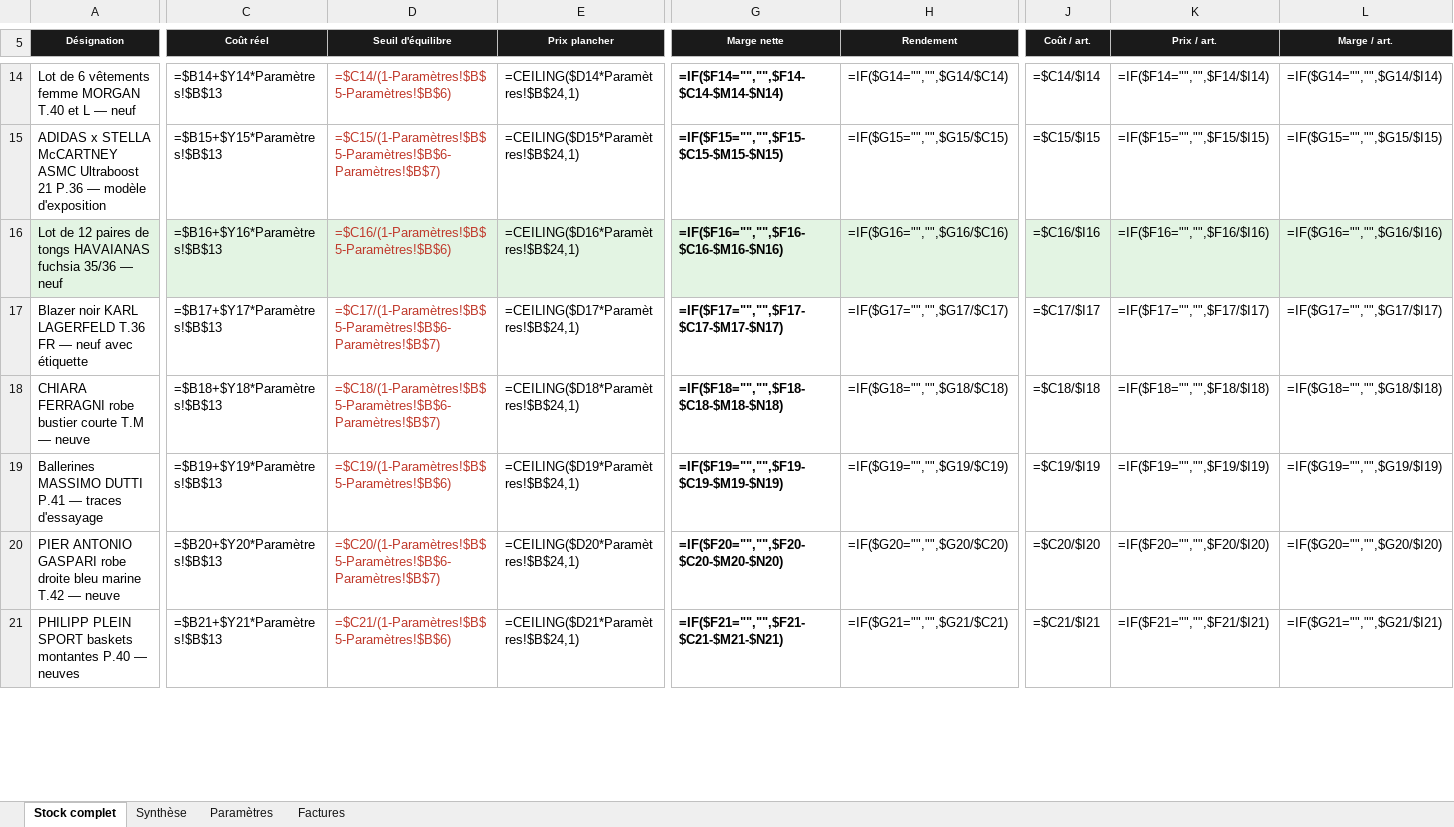
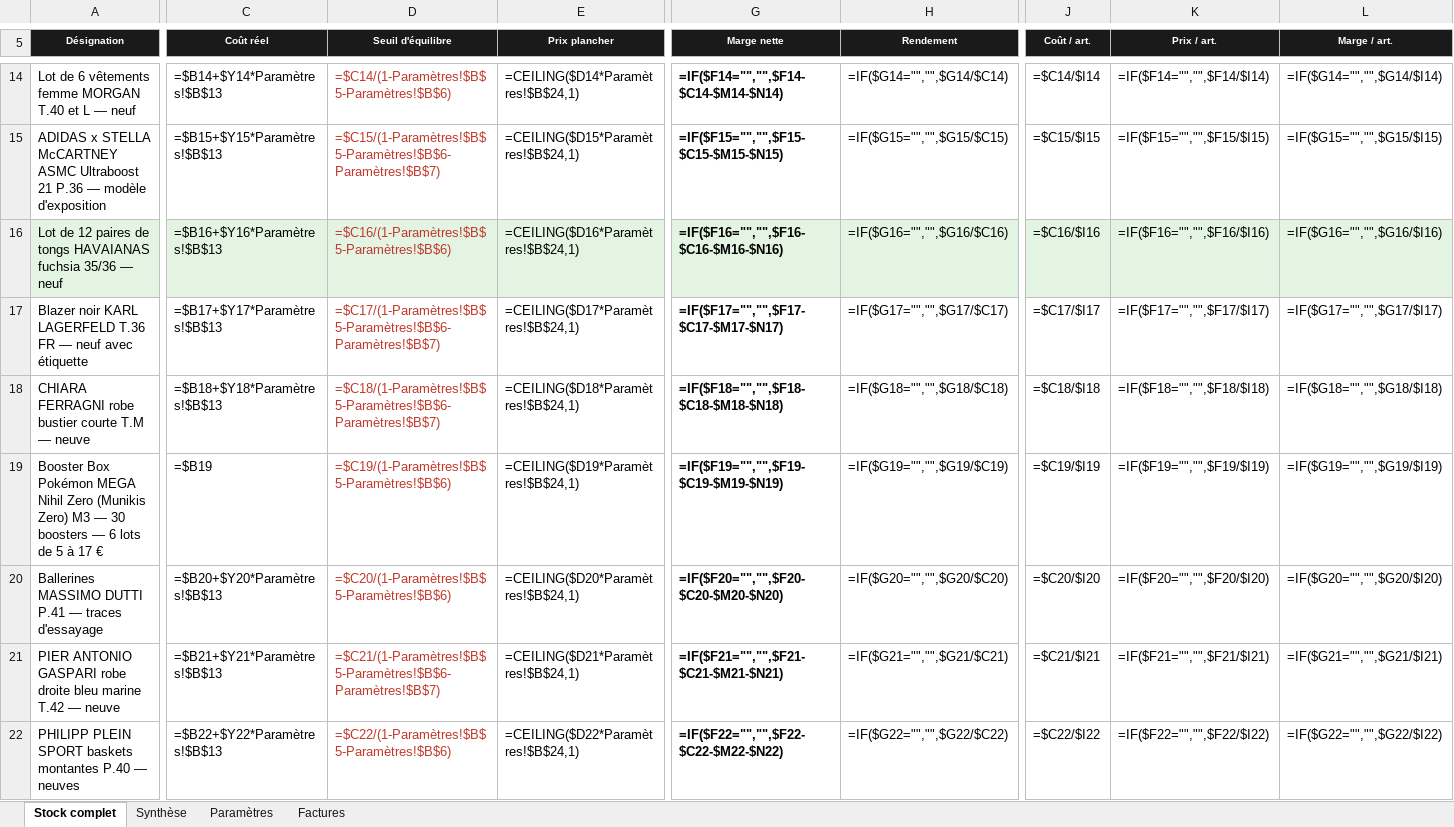
Before and after one commit to ninislegamer/ps4, an Excel workbook: exports/maison-nsaia-stock.xlsx, sheet Stock complet, drawn as a sheet; only a part is shown, gaps mark what is left out; values as stored, in another font and other column widths than the file's, no borders; formulas without a stored value are shown as written; conditional formats not drawn; addresses are those after the commit; rows hold the shown columns only; the diff covers the shown part only; the diff names each change by its address in the sheet, - before the commit and + after, or states it on an @@ line.

```diff
--- a/exports/maison-nsaia-stock.xlsx (sheet Stock complet)
+++ b/exports/maison-nsaia-stock.xlsx (sheet Stock complet)
+row 19: Booster Box Pokémon MEGA Nihil Zero (Munikis Zero) M3 — 30 boosters — 6 lots de 5 à 17 € | =$B19 | =$C19/(1-Paramètres!$B$5-Paramètres!$B$6) | =CEILING($D19*Paramètres!$B$24,1) | =IF($F19="","",$F19-$C19-$M19-$N19) | =IF($G19="","",$G19/$C19) | =$C19/$I19 | =IF($F19="","",$F19/$I19) | =IF($G19="","",$G19/$I19)
-C20 (Coût réel): =$B19+$Y19*Paramètres!$B$13
+C20 (Coût réel): =$B20+$Y20*Paramètres!$B$13
-D20 (Seuil d'équilibre): =$C19/(1-Paramètres!$B$5-Paramètres!$B$6)
+D20 (Seuil d'équilibre): =$C20/(1-Paramètres!$B$5-Paramètres!$B$6)
-E20 (Prix plancher): =CEILING($D19*Paramètres!$B$24,1)
+E20 (Prix plancher): =CEILING($D20*Paramètres!$B$24,1)
-G20 (Marge nette): =IF($F19="","",$F19-$C19-$M19-$N19)
+G20 (Marge nette): =IF($F20="","",$F20-$C20-$M20-$N20)
-H20 (Rendement): =IF($G19="","",$G19/$C19)
+H20 (Rendement): =IF($G20="","",$G20/$C20)
-J20 (Coût / art.): =$C19/$I19
+J20 (Coût / art.): =$C20/$I20
-K20 (Prix / art.): =IF($F19="","",$F19/$I19)
+K20 (Prix / art.): =IF($F20="","",$F20/$I20)
-L20 (Marge / art.): =IF($G19="","",$G19/$I19)
+L20 (Marge / art.): =IF($G20="","",$G20/$I20)
-C21 (Coût réel): =$B20+$Y20*Paramètres!$B$13
+C21 (Coût réel): =$B21+$Y21*Paramètres!$B$13
-D21 (Seuil d'équilibre): =$C20/(1-Paramètres!$B$5-Paramètres!$B$6-Paramètres!$B$7)
+D21 (Seuil d'équilibre): =$C21/(1-Paramètres!$B$5-Paramètres!$B$6-Paramètres!$B$7)
-E21 (Prix plancher): =CEILING($D20*Paramètres!$B$24,1)
+E21 (Prix plancher): =CEILING($D21*Paramètres!$B$24,1)
-G21 (Marge nette): =IF($F20="","",$F20-$C20-$M20-$N20)
+G21 (Marge nette): =IF($F21="","",$F21-$C21-$M21-$N21)
-H21 (Rendement): =IF($G20="","",$G20/$C20)
+H21 (Rendement): =IF($G21="","",$G21/$C21)
-J21 (Coût / art.): =$C20/$I20
+J21 (Coût / art.): =$C21/$I21
-K21 (Prix / art.): =IF($F20="","",$F20/$I20)
+K21 (Prix / art.): =IF($F21="","",$F21/$I21)
-L21 (Marge / art.): =IF($G20="","",$G20/$I20)
+L21 (Marge / art.): =IF($G21="","",$G21/$I21)
-C22 (Coût réel): =$B21+$Y21*Paramètres!$B$13
+C22 (Coût réel): =$B22+$Y22*Paramètres!$B$13
-D22 (Seuil d'équilibre): =$C21/(1-Paramètres!$B$5-Paramètres!$B$6)
+D22 (Seuil d'équilibre): =$C22/(1-Paramètres!$B$5-Paramètres!$B$6)
-E22 (Prix plancher): =CEILING($D21*Paramètres!$B$24,1)
+E22 (Prix plancher): =CEILING($D22*Paramètres!$B$24,1)
-G22 (Marge nette): =IF($F21="","",$F21-$C21-$M21-$N21)
+G22 (Marge nette): =IF($F22="","",$F22-$C22-$M22-$N22)
-H22 (Rendement): =IF($G21="","",$G21/$C21)
+H22 (Rendement): =IF($G22="","",$G22/$C22)
-J22 (Coût / art.): =$C21/$I21
+J22 (Coût / art.): =$C22/$I22
-K22 (Prix / art.): =IF($F21="","",$F21/$I21)
+K22 (Prix / art.): =IF($F22="","",$F22/$I22)
-L22 (Marge / art.): =IF($G21="","",$G21/$I21)
+L22 (Marge / art.): =IF($G22="","",$G22/$I22)
```
Also changed, not shown: 1 added row, 2 removed rows and 185 edited cells elsewhere in this sheet, exports/maison-nsaia-liste-de-vente.xlsx, exports/maison-nsaia-registres.xlsx, 1 other file.
